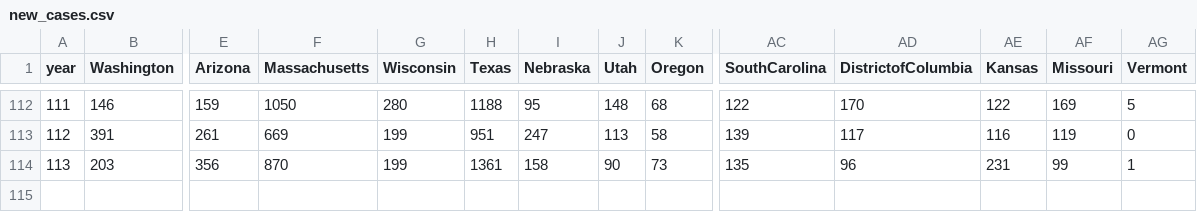
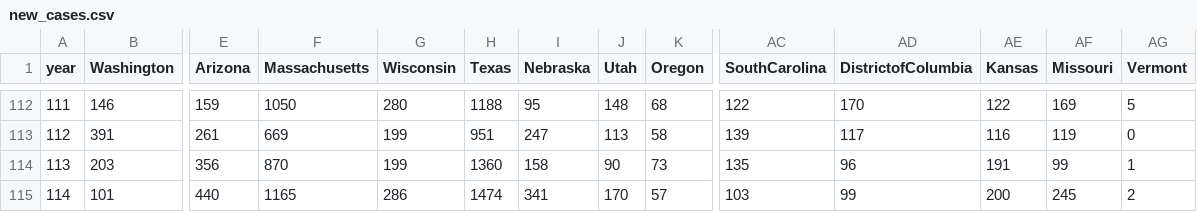
Before and after one commit to mattjgally/corona, a CSV file: new_cases.csv, drawn as a sheet; only a part is shown, gaps mark what is left out; rows hold the shown columns only; the diff names each change by its address in the sheet, - before the commit and + after, or states it on an @@ line.

```diff
--- a/new_cases.csv
+++ b/new_cases.csv
-H114 (Texas): 1361
+H114 (Texas): 1360
-AE114 (Kansas): 231
+AE114 (Kansas): 191
+row 115: 114 | 101 | 440 | 1165 | 286 | 1474 | 341 | 170 | 57 | 103 | 99 | 200 | 245 | 2
```
Also changed, not shown: new_deaths.csv, organized_data6.csv, 3 other files.
